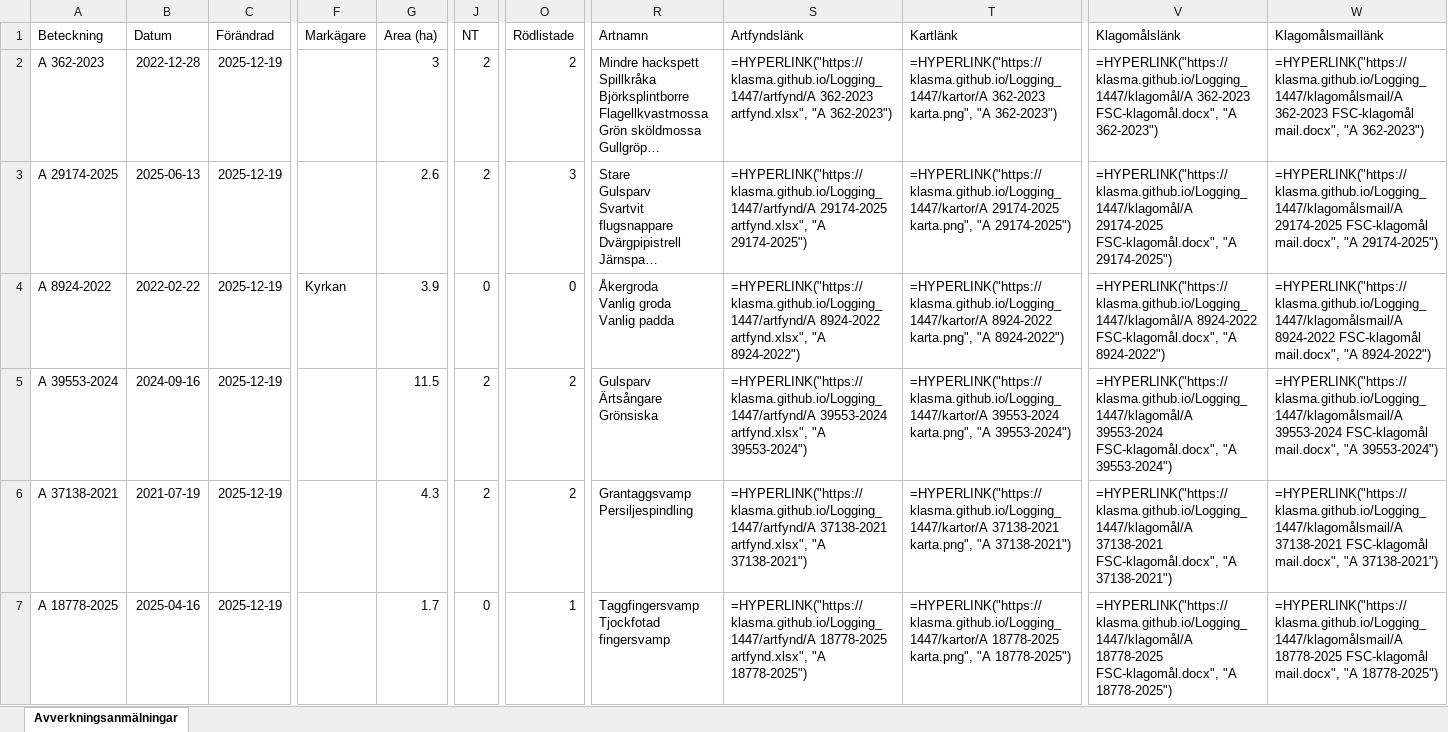
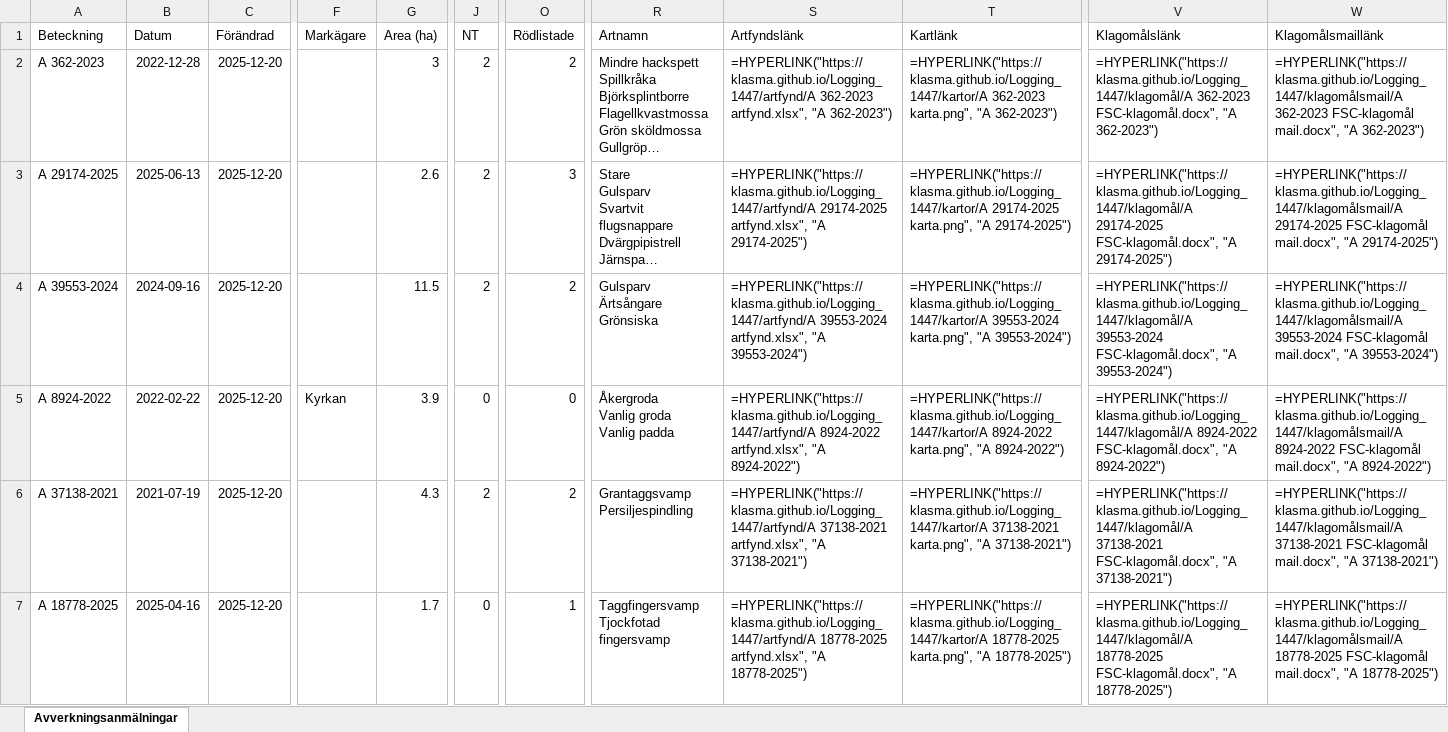
Before and after one commit to klasma/Logging_1447, an Excel workbook: Översikt GULLSPÅNG.xlsx, sheet Avverkningsanmälningar, drawn as a sheet; only a part is shown, gaps mark what is left out; long unchanged cells end in …; values as stored, in another font and other column widths than the file's, no borders; formulas without a stored value are shown as written; ↵ is a line break in a cell; the diff covers the shown part only; the diff names each change by its address in the sheet, - before the commit and + after, or states it on an @@ line.

```diff
--- a/Översikt GULLSPÅNG.xlsx (sheet Avverkningsanmälningar)
+++ b/Översikt GULLSPÅNG.xlsx (sheet Avverkningsanmälningar)
-C2:C7 (Förändrad): 2025-12-19
+C2:C7 (Förändrad): 2025-12-20
-A4 (Beteckning): A 8924-2022
+A4 (Beteckning): A 39553-2024
-B4 (Datum): 2022-02-22
+B4 (Datum): 2024-09-16
-F4 (Markägare): Kyrkan
+F4 (Markägare): (empty)
-G4 (Area (ha)): 3.9
+G4 (Area (ha)): 11.5
-J4 (NT): 0
+J4 (NT): 2
-O4 (Rödlistade): 0
+O4 (Rödlistade): 2
-R4 (Artnamn): Åkergroda ↵ Vanlig groda ↵ Vanlig padda
+R4 (Artnamn): Gulsparv ↵ Ärtsångare ↵ Grönsiska
-S4 (Artfyndslänk): =HYPERLINK("https://klasma.github.io/Logging_1447/artfynd/A 8924-2022 artfynd.xlsx", "A 8924-2022")
+S4 (Artfyndslänk): =HYPERLINK("https://klasma.github.io/Logging_1447/artfynd/A 39553-2024 artfynd.xlsx", "A 39553-2024")
-T4 (Kartlänk): =HYPERLINK("https://klasma.github.io/Logging_1447/kartor/A 8924-2022 karta.png", "A 8924-2022")
+T4 (Kartlänk): =HYPERLINK("https://klasma.github.io/Logging_1447/kartor/A 39553-2024 karta.png", "A 39553-2024")
-V4 (Klagomålslänk): =HYPERLINK("https://klasma.github.io/Logging_1447/klagomål/A 8924-2022 FSC-klagomål.docx", "A 8924-2022")
+V4 (Klagomålslänk): =HYPERLINK("https://klasma.github.io/Logging_1447/klagomål/A 39553-2024 FSC-klagomål.docx", "A 39553-2024")
-W4 (Klagomålsmaillänk): =HYPERLINK("https://klasma.github.io/Logging_1447/klagomålsmail/A 8924-2022 FSC-klagomål mail.docx", "A 8924-2022")
+W4 (Klagomålsmaillänk): =HYPERLINK("https://klasma.github.io/Logging_1447/klagomålsmail/A 39553-2024 FSC-klagomål mail.docx", "A 39553-2024")
-A5 (Beteckning): A 39553-2024
+A5 (Beteckning): A 8924-2022
-B5 (Datum): 2024-09-16
+B5 (Datum): 2022-02-22
-F5 (Markägare): (empty)
+F5 (Markägare): Kyrkan
-G5 (Area (ha)): 11.5
+G5 (Area (ha)): 3.9
-J5 (NT): 2
+J5 (NT): 0
-O5 (Rödlistade): 2
+O5 (Rödlistade): 0
-R5 (Artnamn): Gulsparv ↵ Ärtsångare ↵ Grönsiska
+R5 (Artnamn): Åkergroda ↵ Vanlig groda ↵ Vanlig padda
-S5 (Artfyndslänk): =HYPERLINK("https://klasma.github.io/Logging_1447/artfynd/A 39553-2024 artfynd.xlsx", "A 39553-2024")
+S5 (Artfyndslänk): =HYPERLINK("https://klasma.github.io/Logging_1447/artfynd/A 8924-2022 artfynd.xlsx", "A 8924-2022")
-T5 (Kartlänk): =HYPERLINK("https://klasma.github.io/Logging_1447/kartor/A 39553-2024 karta.png", "A 39553-2024")
+T5 (Kartlänk): =HYPERLINK("https://klasma.github.io/Logging_1447/kartor/A 8924-2022 karta.png", "A 8924-2022")
-V5 (Klagomålslänk): =HYPERLINK("https://klasma.github.io/Logging_1447/klagomål/A 39553-2024 FSC-klagomål.docx", "A 39553-2024")
+V5 (Klagomålslänk): =HYPERLINK("https://klasma.github.io/Logging_1447/klagomål/A 8924-2022 FSC-klagomål.docx", "A 8924-2022")
-W5 (Klagomålsmaillänk): =HYPERLINK("https://klasma.github.io/Logging_1447/klagomålsmail/A 39553-2024 FSC-klagomål mail.docx", "A 39553-2024")
+W5 (Klagomålsmaillänk): =HYPERLINK("https://klasma.github.io/Logging_1447/klagomålsmail/A 8924-2022 FSC-klagomål mail.docx", "A 8924-2022")
```
Also changed, not shown: 1031 edited cells elsewhere in this sheet, artfynd/A 25432-2021 artfynd.xlsx, artfynd/A 29174-2025 artfynd.xlsx, 57 other files.
